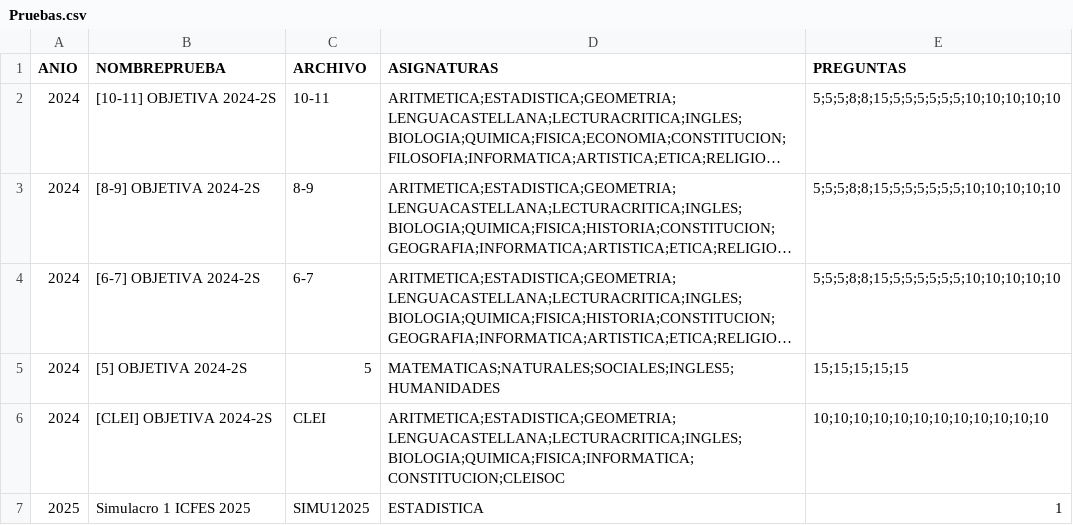
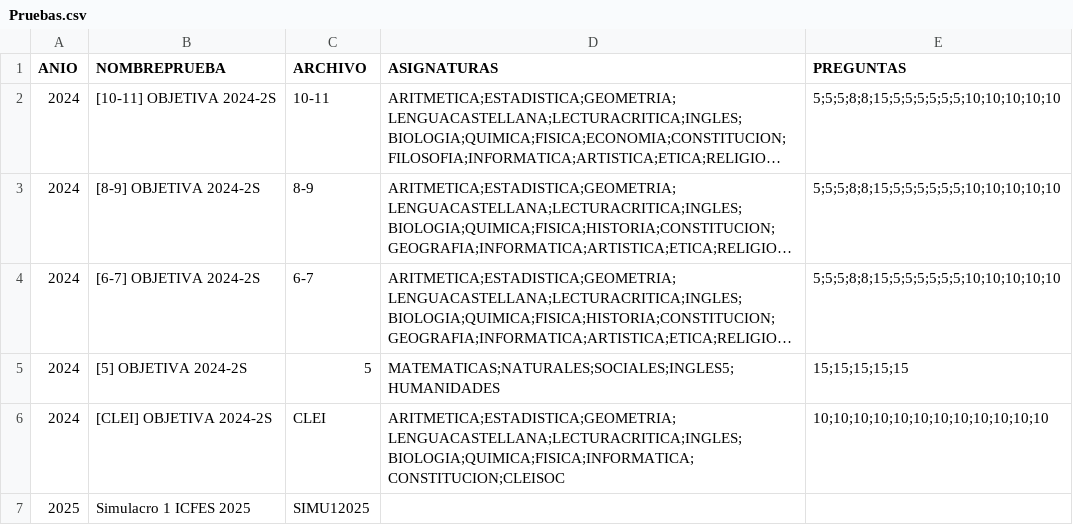
Before and after one commit to EncisoMath/ResultadosRoque, a CSV file: Datos/Pruebas.csv, drawn as a sheet; long unchanged cells end in ….

Commit message:
Update Pruebas.csv

```diff
--- a/Datos/Pruebas.csv
+++ b/Datos/Pruebas.csv
@@ -6,2 +6,2 @@ ANIO,NOMBREPRUEBA,ARCHIVO,ASIGNATURAS,PREGUNTAS
 2024,[CLEI] OBJETIVA 2024-2S,CLEI,ARITMETICA;ESTADISTICA;GEOMETRIA;LENGUACASTELLANA;LECTURACRITICA;INGLES;BIOLOGIA;QUIMICA;FISICA;INFORMATICA;CONSTITUCION;CLEISOC,10;10;10;10;10;10;10;10;10;10;10;10
-2025,Simulacro 1 ICFES 2025,SIMU12025,ESTADISTICA,1
+2025,Simulacro 1 ICFES 2025,SIMU12025,,
```
